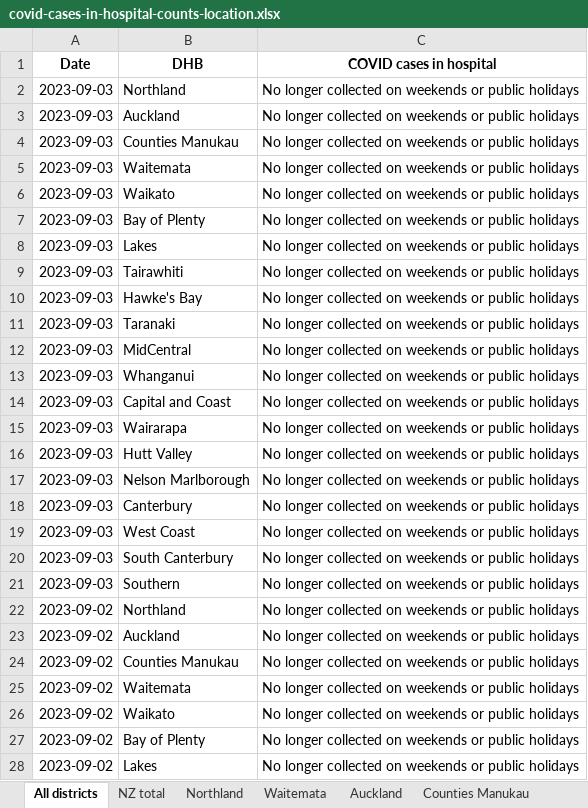
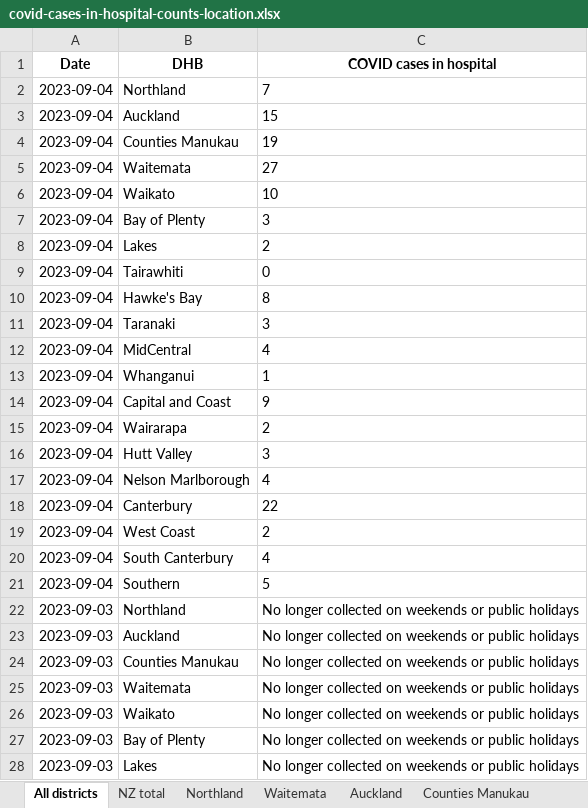
Before and after one commit to Staz/nz-covid19-data, an Excel workbook: data/moh/covid-cases-in-hospital-counts-location.xlsx, sheet All districts, drawn as a sheet; only a part is shown; the shorter side is filled out with more unchanged rows; values as stored, in another font and other column widths than the file's, no borders; the diff names each change by its address in the sheet, - before the commit and + after, or states it on an @@ line.

Commit message:
Flat: latest data (2023-09-04T01:43:20.835Z) {   "date": "2023-09-04T01:43:20.835Z",   "files": [     {       "name": "data/moh/covid-case-counts.csv",       "deltaBytes": 16581,       "source": "https://github.com/minhealthnz/nz-covid-data/blob/main/cases/covid-case-counts.csv?raw=true"     },     {       "name": "data/moh/covid-cases-counts-location.xlsx",       "deltaBytes": 421,       "source": "https://github.com/minhealthnz/nz-covid-data/blob/main/cases/covid-cases-counts-location.xlsx?raw=true"     },     {       "name": "data/moh/covid-cases-in-hospital-counts-location.xlsx",       "deltaBytes": 432,       "source": "https://github.com/minhealthnz/nz-covid-data/blob/main/cases/covid-cases-in-hospital-counts-location.xlsx?raw=true"     },     {       "name": "data/moh/weekly-deaths.csv",       "deltaBytes": 16,       "source": "https://github.com/minhealthnz/nz-covid-data/blob/main/cases/weekly-deaths.csv?raw=true"     },     {       "name": "data/moh/weekly-hospitalisations-for-covid.csv",       "deltaBytes": 0,       "source": "https://github.com/minhealthnz/nz-covid-data/blob/main/cases/weekly-hospitalisations-for-covid.csv?raw=true"     },     {       "name": "data/moh/covid-19-vaccine-data/covid-19-vaccine-data.html",       "deltaBytes": 3832,       "source": "https://www.health.govt.nz/covid-19-novel-coronavirus/covid-19-data-and-statistics/covid-19-vaccine-data"     }   ] }

```diff
--- a/data/moh/covid-cases-in-hospital-counts-location.xlsx (sheet All districts)
+++ b/data/moh/covid-cases-in-hospital-counts-location.xlsx (sheet All districts)
+row 2: 2023-09-04 | Northland | 7
+row 3: 2023-09-04 | Auckland | 15
+row 4: 2023-09-04 | Counties Manukau | 19
+row 5: 2023-09-04 | Waitemata | 27
+row 6: 2023-09-04 | Waikato | 10
+row 7: 2023-09-04 | Bay of Plenty | 3
+row 8: 2023-09-04 | Lakes | 2
+row 9: 2023-09-04 | Tairawhiti | 0
+row 10: 2023-09-04 | Hawke's Bay | 8
+row 11: 2023-09-04 | Taranaki | 3
+row 12: 2023-09-04 | MidCentral | 4
+row 13: 2023-09-04 | Whanganui | 1
+row 14: 2023-09-04 | Capital and Coast | 9
+row 15: 2023-09-04 | Wairarapa | 2
+row 16: 2023-09-04 | Hutt Valley | 3
+row 17: 2023-09-04 | Nelson Marlborough | 4
+row 18: 2023-09-04 | Canterbury | 22
+row 19: 2023-09-04 | West Coast | 2
+row 20: 2023-09-04 | South Canterbury | 4
+row 21: 2023-09-04 | Southern | 5
```
Also changed, not shown: sheet Tairawhiti, sheet West Coast only, sheet Wairarapa, sheet Whanganui, sheet South Canterbury, sheet Lakes, 17 more sheets, data/moh/covid-cases-counts-location.xlsx, 4 other files.
